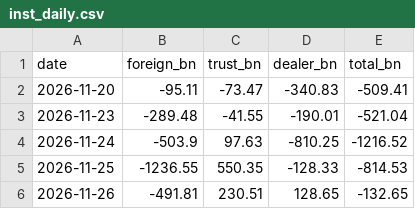
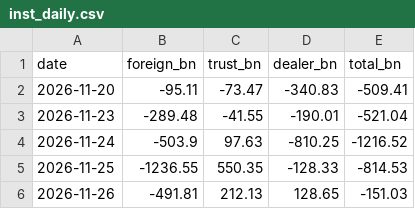
Before and after one commit to hankna/tw-data-pool, a CSV file: series/inst_daily.csv, drawn as a sheet.

```diff
--- a/series/inst_daily.csv
+++ b/series/inst_daily.csv
@@ -5,2 +5,2 @@ date,foreign_bn,trust_bn,dealer_bn,total_bn
 2026-11-25,-1236.55,550.35,-128.33,-814.53
-2026-11-26,-491.81,230.51,128.65,-132.65
+2026-11-26,-491.81,212.13,128.65,-151.03
```
Also changed, not shown: logs/run_log.csv, series/availability.csv, 3 other files.
